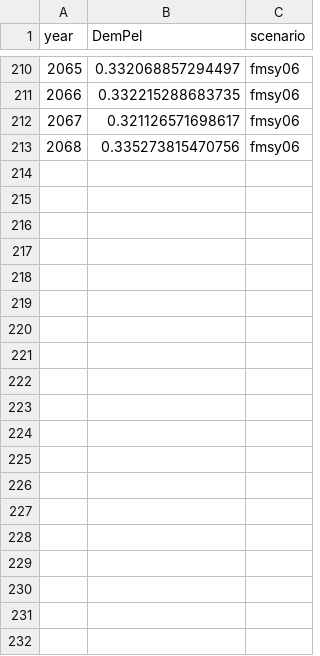
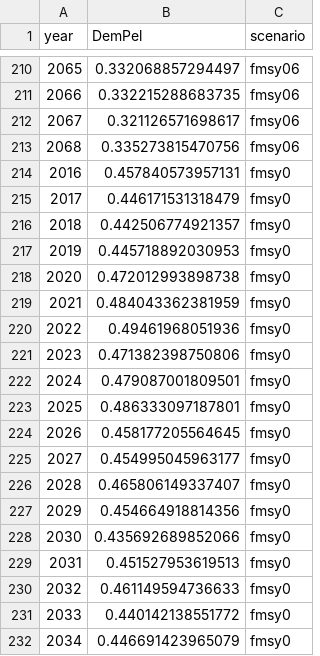
Before and after one commit to mburgass/noba, a CSV file: chapter_4/fisheries_ecosystem/dempel.csv, drawn as a sheet; only a part is shown, gaps mark what is left out; the diff covers the shown part only; the diff names each change by its address in the sheet, - before the commit and + after, or states it on an @@ line.

```diff
--- a/chapter_4/fisheries_ecosystem/dempel.csv
+++ b/chapter_4/fisheries_ecosystem/dempel.csv
+row 214: 2016 | 0.457840573957131 | fmsy0
+row 215: 2017 | 0.446171531318479 | fmsy0
+row 216: 2018 | 0.442506774921357 | fmsy0
+row 217: 2019 | 0.445718892030953 | fmsy0
+row 218: 2020 | 0.472012993898738 | fmsy0
+row 219: 2021 | 0.484043362381959 | fmsy0
+row 220: 2022 | 0.49461968051936 | fmsy0
+row 221: 2023 | 0.471382398750806 | fmsy0
+row 222: 2024 | 0.479087001809501 | fmsy0
+row 223: 2025 | 0.486333097187801 | fmsy0
+row 224: 2026 | 0.458177205564645 | fmsy0
+row 225: 2027 | 0.454995045963177 | fmsy0
+row 226: 2028 | 0.465806149337407 | fmsy0
+row 227: 2029 | 0.454664918814356 | fmsy0
+row 228: 2030 | 0.435692689852066 | fmsy0
+row 229: 2031 | 0.451527953619513 | fmsy0
+row 230: 2032 | 0.461149594736633 | fmsy0
+row 231: 2033 | 0.440142138551772 | fmsy0
+row 232: 2034 | 0.446691423965079 | fmsy0
```
Also changed, not shown: 34 added rows elsewhere in this file, chapter_4/fisheries_ecosystem/biopp.csv, chapter_4/fisheries_ecosystem/dempp.csv, 5 other files.
